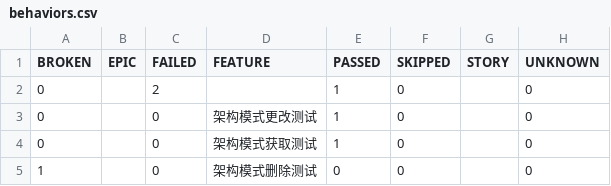
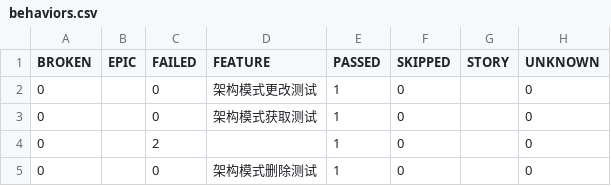
Before and after one commit to yshidong1014-coder/test_framework, a CSV file: data/behaviors.csv, drawn as a sheet.

```diff
--- a/data/behaviors.csv
+++ b/data/behaviors.csv
@@ -1,5 +1,5 @@
 "BROKEN","EPIC","FAILED","FEATURE","PASSED","SKIPPED","STORY","UNKNOWN"
-"0","","2","","1","0","","0"
 "0","","0","架构模式更改测试","1","0","","0"
 "0","","0","架构模式获取测试","1","0","","0"
-"1","","0","架构模式删除测试","0","0","","0"
+"0","","2","","1","0","","0"
+"0","","0","架构模式删除测试","1","0","","0"
```
Also changed, not shown: data/suites.csv, 38 other files.
